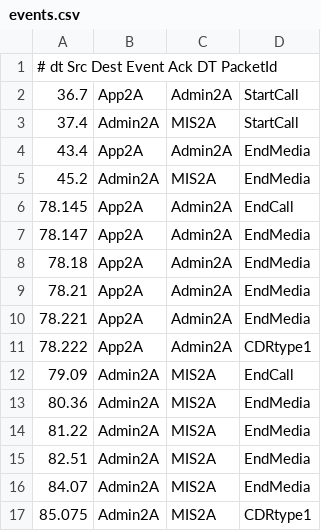
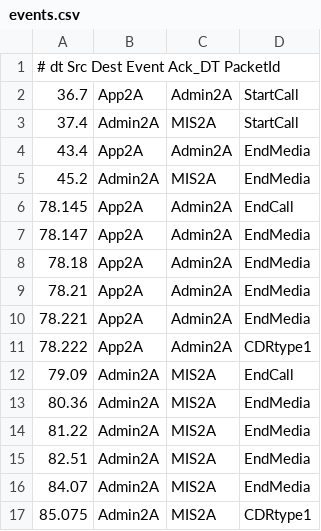
Before and after one commit to kheaactua/draw-sequence-svg, a CSV file: samples/sample1/events.csv, drawn as a sheet.

Commit message:
Need to see the refactoring of the event time through the display code.  Otherwise it's really close to working.

```diff
--- a/samples/sample1/events.csv
+++ b/samples/sample1/events.csv
@@ -1,2 +1,2 @@
-# dt Src Dest Event Ack DT PacketId
+# dt Src Dest Event Ack_DT PacketId
 36.7	App2A	Admin2A	StartCall
```
Also changed, not shown: 7 other files.
